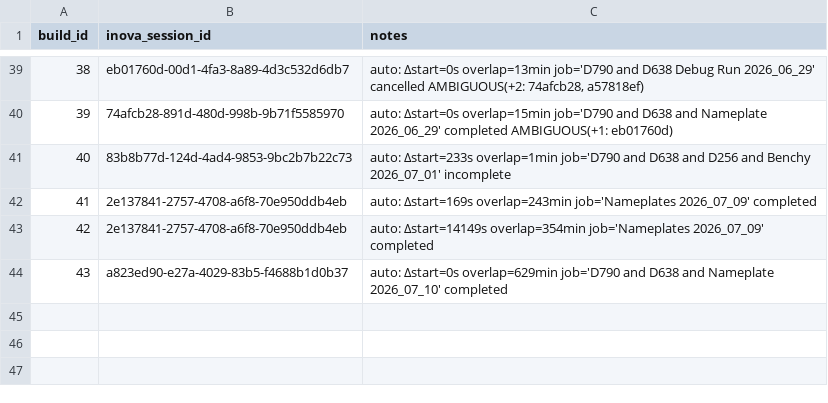
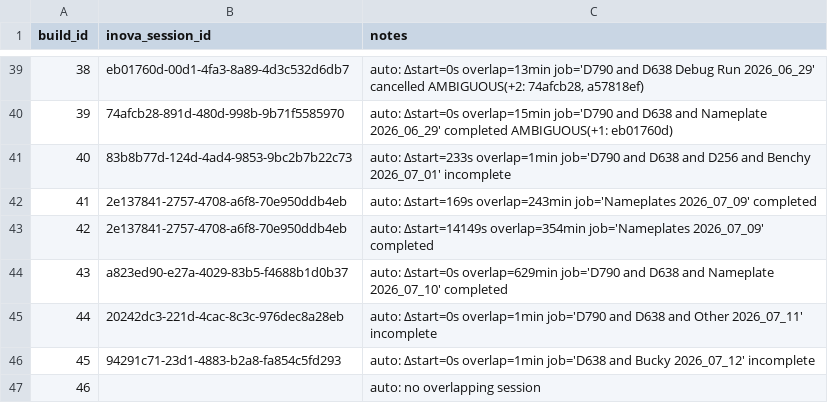
Before and after one commit to ppak10/Agentic-Additive-Manufacturing-Process-Optimization, a CSV file: data/exports/build_to_inova_session.csv, drawn as a sheet; only a part is shown, gaps mark what is left out; the diff names each change by its address in the sheet, - before the commit and + after, or states it on an @@ line.

```diff
--- a/data/exports/build_to_inova_session.csv
+++ b/data/exports/build_to_inova_session.csv
+row 45: 44 | 20242dc3-221d-4cac-8c3c-976dec8a28eb | auto: Δstart=0s overlap=1min job='D790 and D638 and Other 2026_07_11' incomplete
+row 46: 45 | 94291c71-23d1-4883-b2a8-fa854c5fd293 | auto: Δstart=0s overlap=1min job='D638 and Bucky 2026_07_12' incomplete
+row 47: 46 |  | auto: no overlapping session
```
Also changed, not shown: 2 other files.
